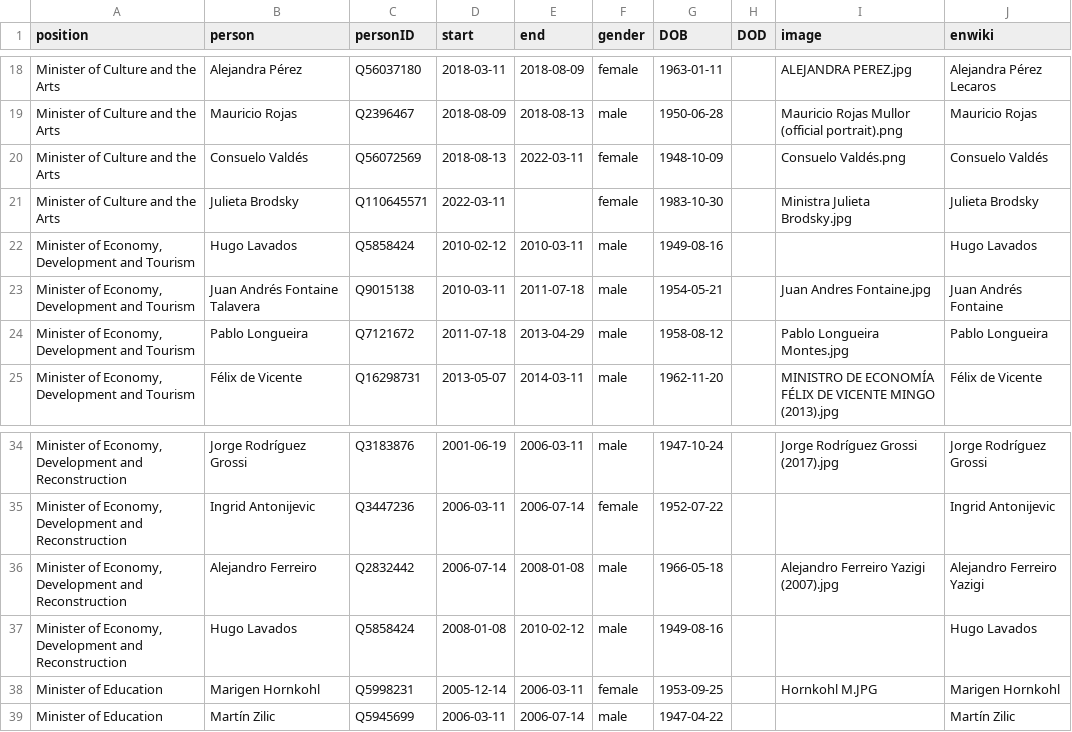
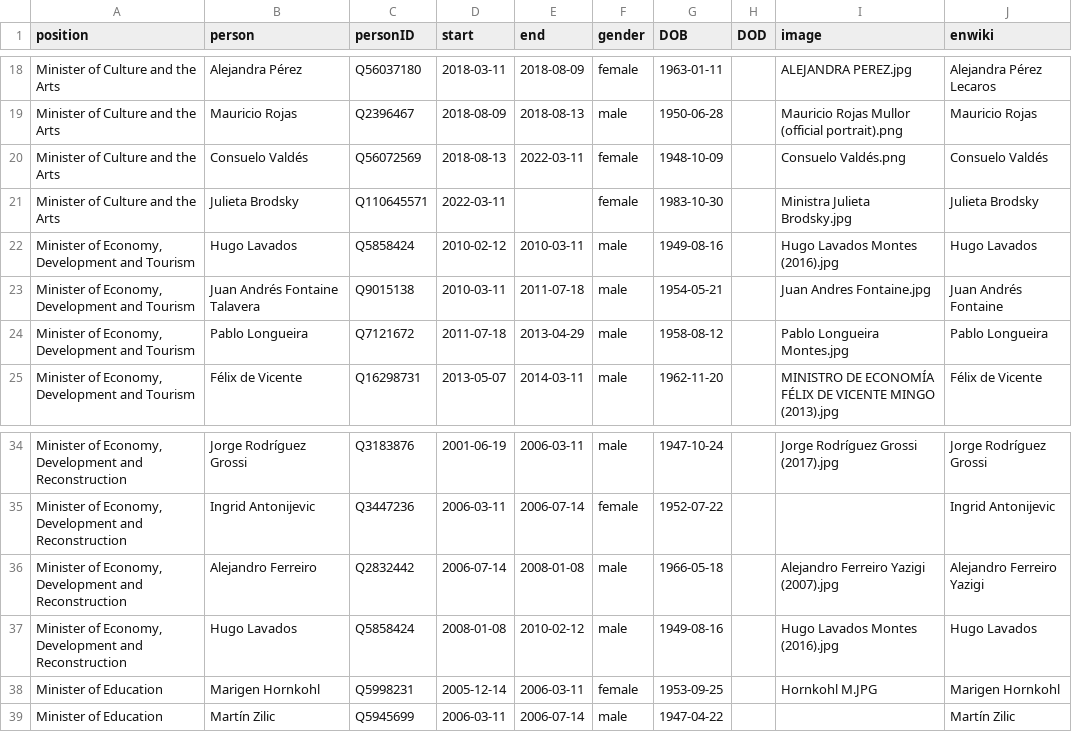
Before and after one commit to every-politician-scrapers/chile-ministers, a CSV file: html/holders21.csv, drawn as a sheet; only a part is shown, gaps mark what is left out.

```diff
--- a/html/holders21.csv
+++ b/html/holders21.csv
@@ -21,3 +21,3 @@ Minister of Culture and the Arts,Consuelo Valdés,Q56072569,2018-08-13,2022-03-1
 Minister of Culture and the Arts,Julieta Brodsky,Q110645571,2022-03-11,,female,1983-10-30,,Ministra Julieta Brodsky.jpg,Julieta Brodsky
-"Minister of Economy, Development and Tourism",Hugo Lavados,Q5858424,2010-02-12,2010-03-11,male,1949-08-16,,,Hugo Lavados
+"Minister of Economy, Development and Tourism",Hugo Lavados,Q5858424,2010-02-12,2010-03-11,male,1949-08-16,,Hugo Lavados Montes (2016).jpg,Hugo Lavados
 "Minister of Economy, Development and Tourism",Juan Andrés Fontaine Talavera,Q9015138,2010-03-11,2011-07-18,male,1954-05-21,,Juan Andres Fontaine.jpg,Juan Andrés Fontaine
@@ -36,3 +36,3 @@ Minister of Culture and the Arts,Julieta Brodsky,Q110645571,2022-03-11,,female,1
 "Minister of Economy, Development and Reconstruction",Alejandro Ferreiro,Q2832442,2006-07-14,2008-01-08,male,1966-05-18,,Alejandro Ferreiro Yazigi (2007).jpg,Alejandro Ferreiro Yazigi
-"Minister of Economy, Development and Reconstruction",Hugo Lavados,Q5858424,2008-01-08,2010-02-12,male,1949-08-16,,,Hugo Lavados
+"Minister of Economy, Development and Reconstruction",Hugo Lavados,Q5858424,2008-01-08,2010-02-12,male,1949-08-16,,Hugo Lavados Montes (2016).jpg,Hugo Lavados
 Minister of Education,Marigen Hornkohl,Q5998231,2005-12-14,2006-03-11,female,1953-09-25,,Hornkohl M.JPG,Marigen Hornkohl
```
Also changed, not shown: html/legislators.csv.
